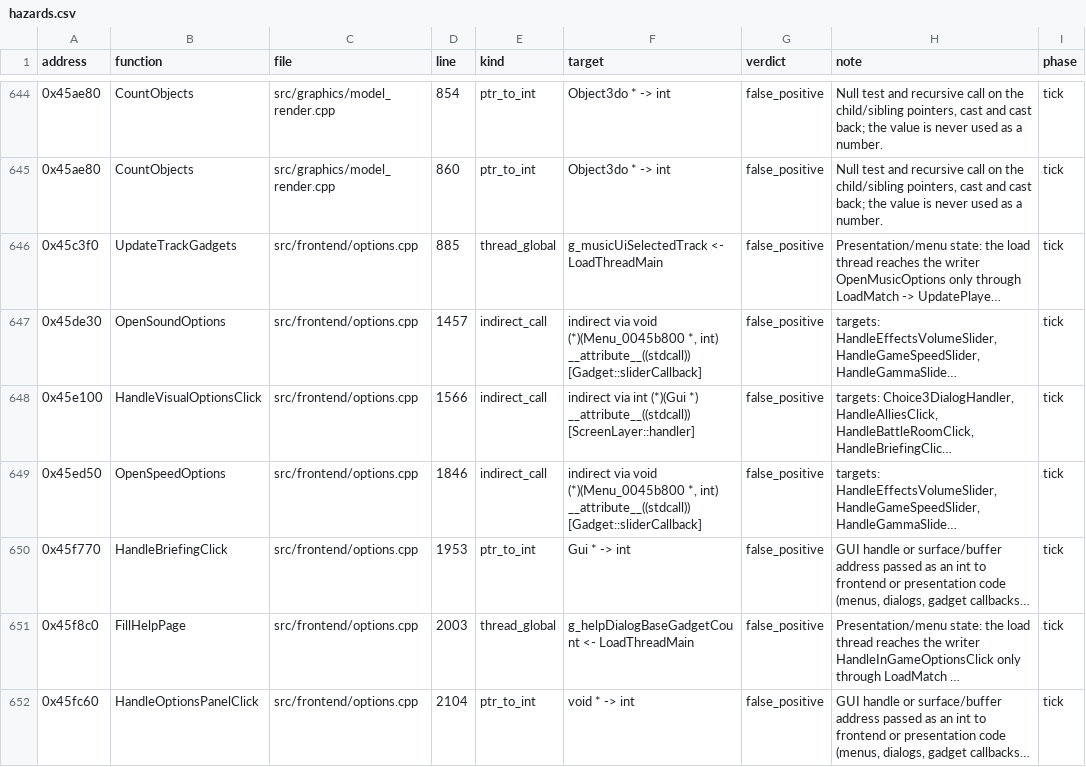
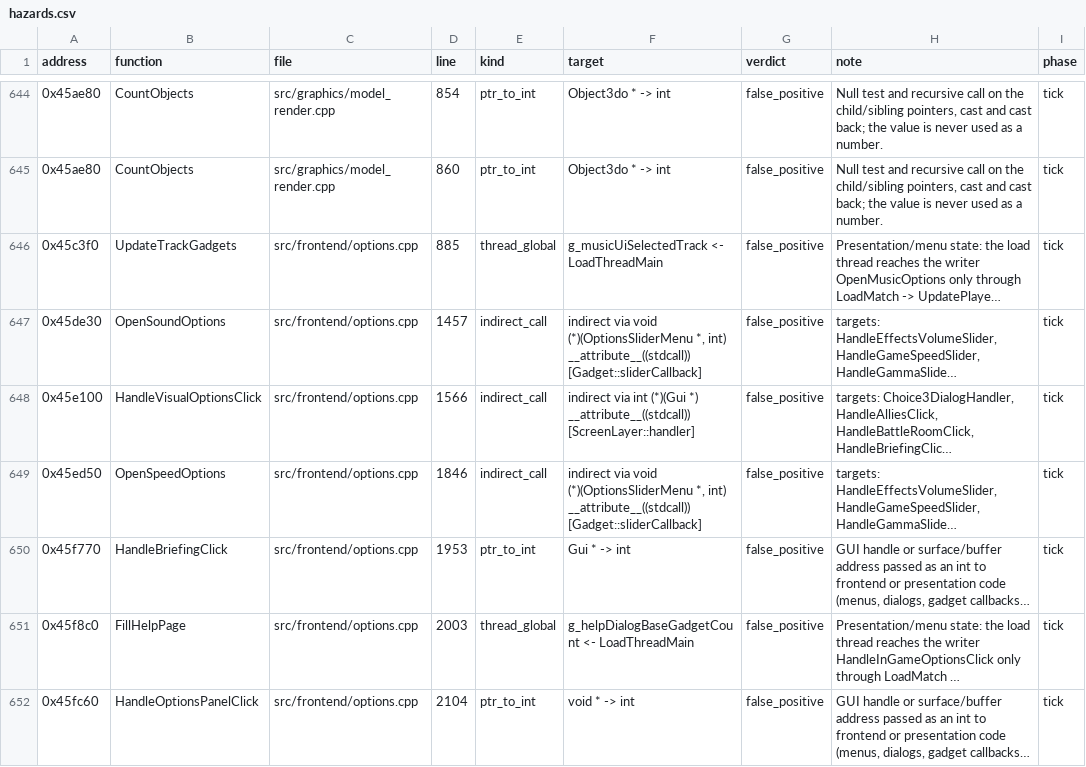
Before and after one commit to ozgb/byte-tactics-moddable, a CSV file: data/hazards.csv, drawn as a sheet; only a part is shown, gaps mark what is left out; long unchanged cells end in …; the diff names each change by its address in the sheet, - before the commit and + after, or states it on an @@ line.

```diff
--- a/data/hazards.csv
+++ b/data/hazards.csv
-F647 (target): …via void (*)(Menu_0045b800 *, int)…
+F647 (target): …via void (*)(OptionsSliderMenu *, int)…
-F649 (target): …via void (*)(Menu_0045b800 *, int)…
+F649 (target): …via void (*)(OptionsSliderMenu *, int)…
```
Also changed, not shown: data/progress.csv, data/ref_exceptions.csv, 15 other files.
